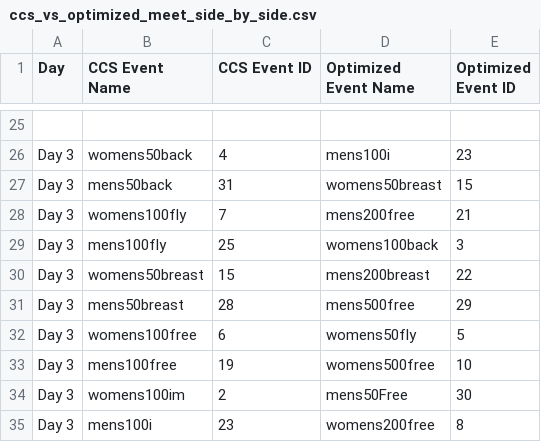
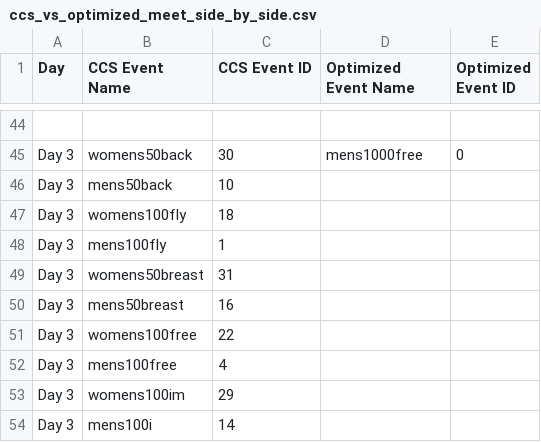
Before and after one commit to MitchKubina/CSCI4022_FinalProject, a CSV file: ccs_vs_optimized_meet_side_by_side.csv, drawn as a sheet; only a part is shown, gaps mark what is left out; addresses are those after the commit; the diff covers the shown part only; the diff names each change by its address in the sheet, - before the commit and + after, or states it on an @@ line.

```diff
--- a/ccs_vs_optimized_meet_side_by_side.csv
+++ b/ccs_vs_optimized_meet_side_by_side.csv
-C45 (CCS Event ID): 4
+C45 (CCS Event ID): 30
-D45 (Optimized Event Name): mens100i
+D45 (Optimized Event Name): mens1000free
-E45 (Optimized Event ID): 23
+E45 (Optimized Event ID): 0
-C46 (CCS Event ID): 31
+C46 (CCS Event ID): 10
-D46 (Optimized Event Name): womens50breast
+D46 (Optimized Event Name): (empty)
-E46 (Optimized Event ID): 15
+E46 (Optimized Event ID): (empty)
-C47 (CCS Event ID): 7
+C47 (CCS Event ID): 18
-D47 (Optimized Event Name): mens200free
+D47 (Optimized Event Name): (empty)
-E47 (Optimized Event ID): 21
+E47 (Optimized Event ID): (empty)
-C48 (CCS Event ID): 25
+C48 (CCS Event ID): 1
-D48 (Optimized Event Name): womens100back
+D48 (Optimized Event Name): (empty)
-E48 (Optimized Event ID): 3
+E48 (Optimized Event ID): (empty)
-C49 (CCS Event ID): 15
+C49 (CCS Event ID): 31
-D49 (Optimized Event Name): mens200breast
+D49 (Optimized Event Name): (empty)
-E49 (Optimized Event ID): 22
+E49 (Optimized Event ID): (empty)
-C50 (CCS Event ID): 28
+C50 (CCS Event ID): 16
-D50 (Optimized Event Name): mens500free
+D50 (Optimized Event Name): (empty)
-E50 (Optimized Event ID): 29
+E50 (Optimized Event ID): (empty)
-C51 (CCS Event ID): 6
+C51 (CCS Event ID): 22
-D51 (Optimized Event Name): womens50fly
+D51 (Optimized Event Name): (empty)
-E51 (Optimized Event ID): 5
+E51 (Optimized Event ID): (empty)
-C52 (CCS Event ID): 19
+C52 (CCS Event ID): 4
-D52 (Optimized Event Name): womens500free
+D52 (Optimized Event Name): (empty)
-E52 (Optimized Event ID): 10
+E52 (Optimized Event ID): (empty)
-C53 (CCS Event ID): 2
+C53 (CCS Event ID): 29
-D53 (Optimized Event Name): mens50Free
+D53 (Optimized Event Name): (empty)
-E53 (Optimized Event ID): 30
+E53 (Optimized Event ID): (empty)
-C54 (CCS Event ID): 23
+C54 (CCS Event ID): 14
-D54 (Optimized Event Name): womens200free
+D54 (Optimized Event Name): (empty)
-E54 (Optimized Event ID): 8
+E54 (Optimized Event ID): (empty)
```
Also changed, not shown: 19 added rows, 4 removed rows and 66 edited cells elsewhere in this file, 1 other file.
